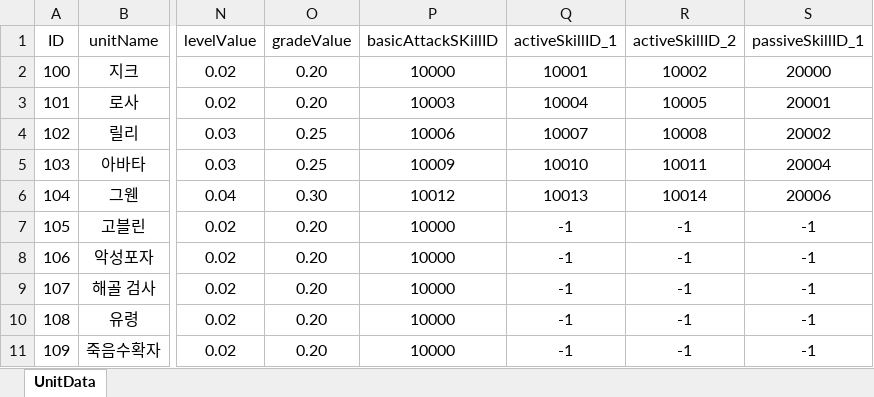
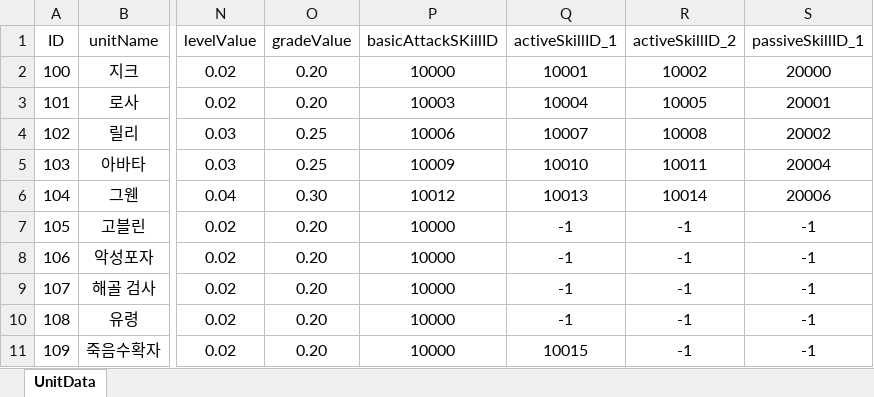
Before and after one commit to dkckacka1/DotHeros-2DPortfolio-, an Excel workbook: Portfolio_2D/Assets/05. DataTable/UnitDataTable.xlsx, sheet UnitData, drawn as a sheet; only a part is shown, gaps mark what is left out; values as stored, in another font and other column widths than the file's, no borders; the diff names each change by its address in the sheet, - before the commit and + after, or states it on an @@ line.

```diff
--- a/Portfolio_2D/Assets/05. DataTable/UnitDataTable.xlsx (sheet UnitData)
+++ b/Portfolio_2D/Assets/05. DataTable/UnitDataTable.xlsx (sheet UnitData)
-Q11 (activeSkillID_1): -1
+Q11 (activeSkillID_1): 10015
```
Also changed, not shown: Portfolio_2D/Assets/05. DataTable/SkillDataTable.xlsx, 33 other files.
